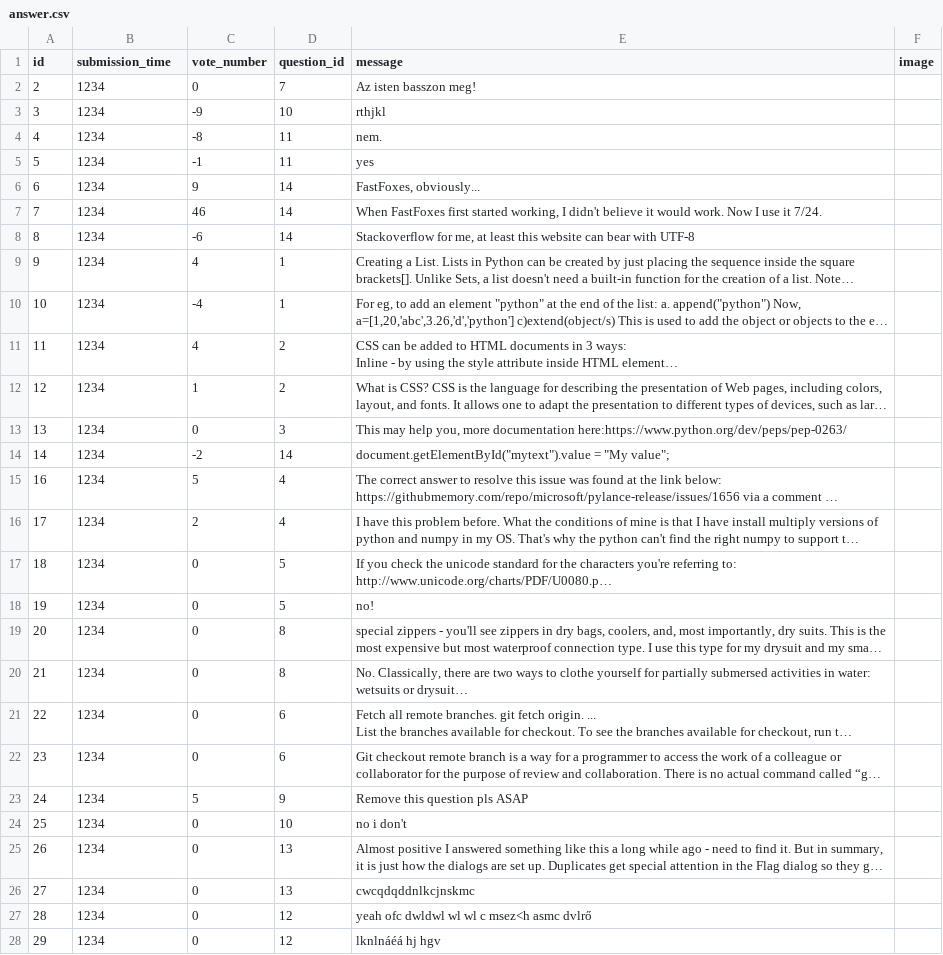
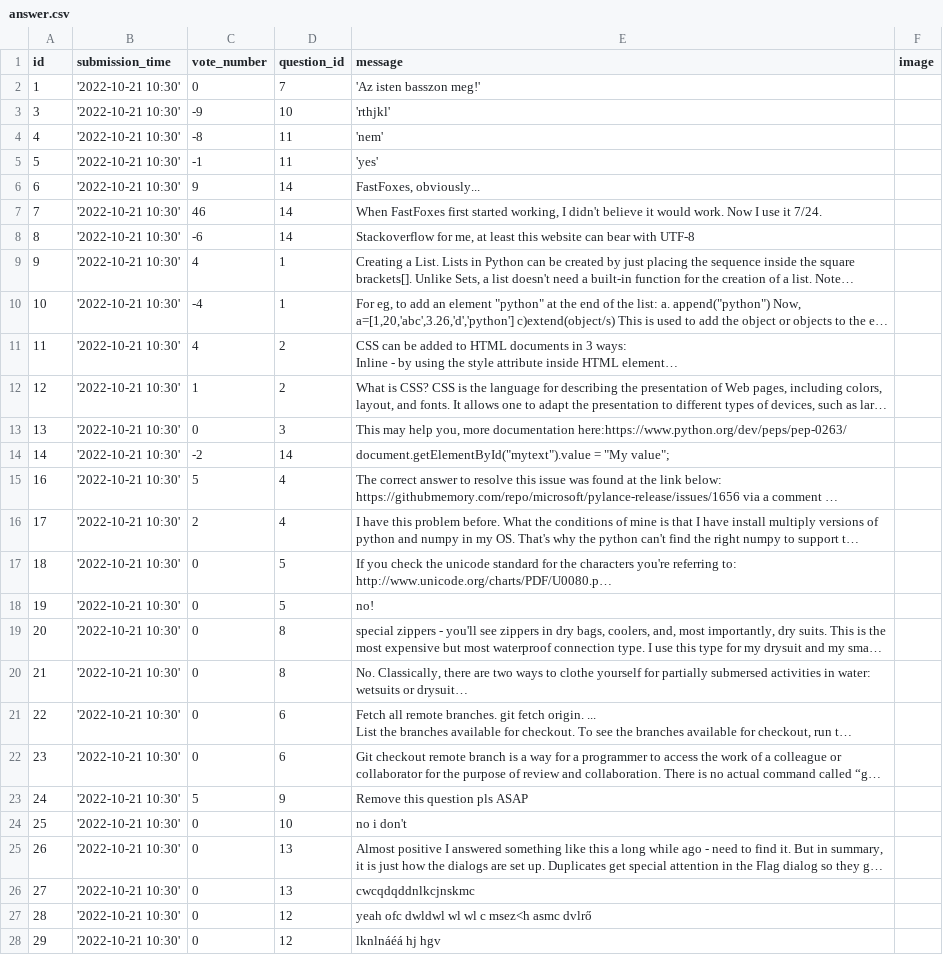
Before and after one commit to inf-vendel/ask-mate, a CSV file: sample_data/answer.csv, drawn as a sheet; long unchanged cells end in …; the diff names each change by its address in the sheet, - before the commit and + after, or states it on an @@ line.

```diff
--- a/sample_data/answer.csv
+++ b/sample_data/answer.csv
-A2 (id): 2
+A2 (id): 1
-B2:B28 (submission_time): 1234
+B2:B28 (submission_time): '2022-10-21 10:30'
-E2 (message): Az isten basszon meg!
+E2 (message): 'Az isten basszon meg!'
-E3 (message): rthjkl
+E3 (message): 'rthjkl'
-E4 (message): nem.
+E4 (message): 'nem'
-E5 (message): yes
+E5 (message): 'yes'
```
Also changed, not shown: 3 other files.
